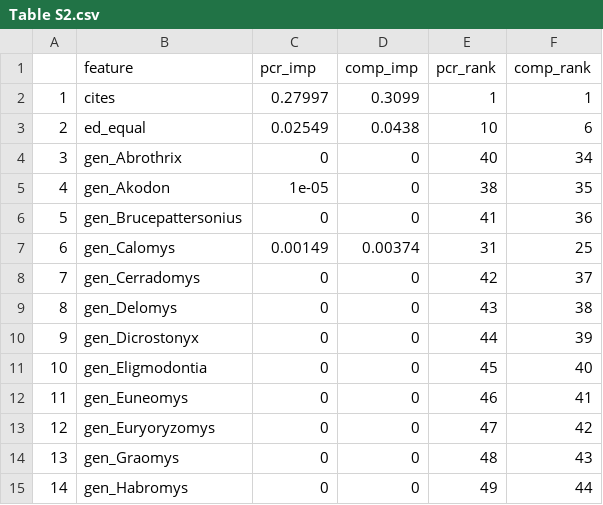
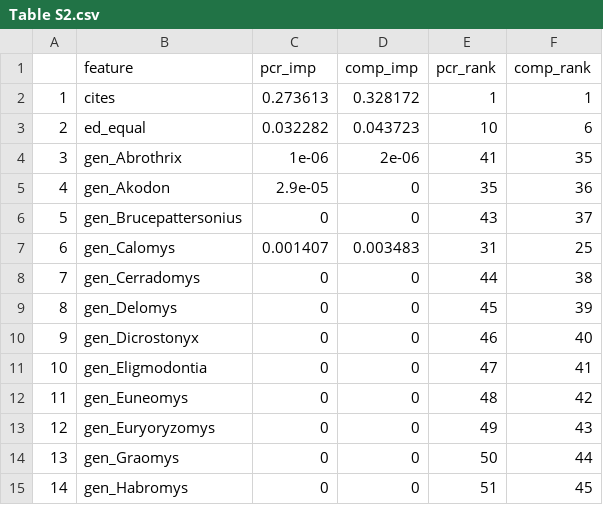
Before and after one commit to viralemergence/hantaro, a CSV file: figs/Table S2.csv, drawn as a sheet; only a part is shown; the diff covers the shown part only.

```diff
--- a/figs/Table S2.csv
+++ b/figs/Table S2.csv
@@ -1,15 +1,15 @@
 "","feature","pcr_imp","comp_imp","pcr_rank","comp_rank"
-"1","cites",0.27997,0.3099,1,1
-"2","ed_equal",0.02549,0.0438,10,6
-"3","gen_Abrothrix",0,0,40,34
-"4","gen_Akodon",1e-05,0,38,35
-"5","gen_Brucepattersonius",0,0,41,36
-"6","gen_Calomys",0.00149,0.00374,31,25
-"7","gen_Cerradomys",0,0,42,37
-"8","gen_Delomys",0,0,43,38
-"9","gen_Dicrostonyx",0,0,44,39
-"10","gen_Eligmodontia",0,0,45,40
-"11","gen_Euneomys",0,0,46,41
-"12","gen_Euryoryzomys",0,0,47,42
-"13","gen_Graomys",0,0,48,43
-"14","gen_Habromys",0,0,49,44
+"1","cites",0.273613,0.328172,1,1
+"2","ed_equal",0.032282,0.043723,10,6
+"3","gen_Abrothrix",1e-06,2e-06,41,35
+"4","gen_Akodon",2.9e-05,0,35,36
+"5","gen_Brucepattersonius",0,0,43,37
+"6","gen_Calomys",0.001407,0.003483,31,25
+"7","gen_Cerradomys",0,0,44,38
+"8","gen_Delomys",0,0,45,39
+"9","gen_Dicrostonyx",0,0,46,40
+"10","gen_Eligmodontia",0,0,47,41
+"11","gen_Euneomys",0,0,48,42
+"12","gen_Euryoryzomys",0,0,49,43
+"13","gen_Graomys",0,0,50,44
+"14","gen_Habromys",0,0,51,45
```
Also changed, not shown: 131 edited cells elsewhere in this file, data/clean files/hantaro predictions.csv, 4 other files.
